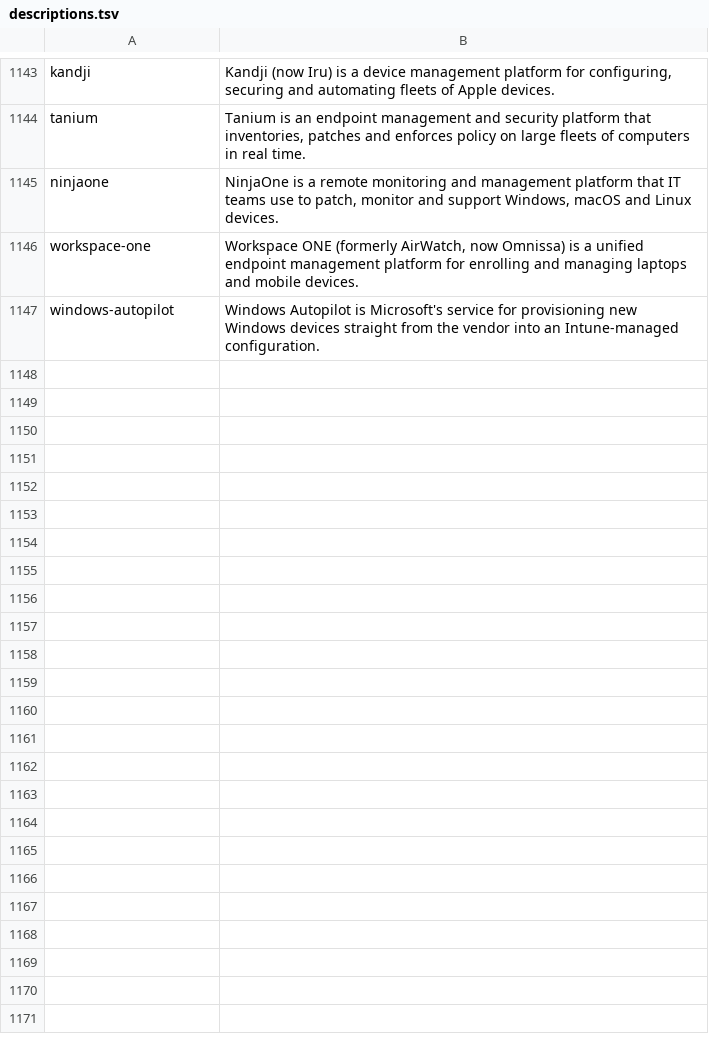
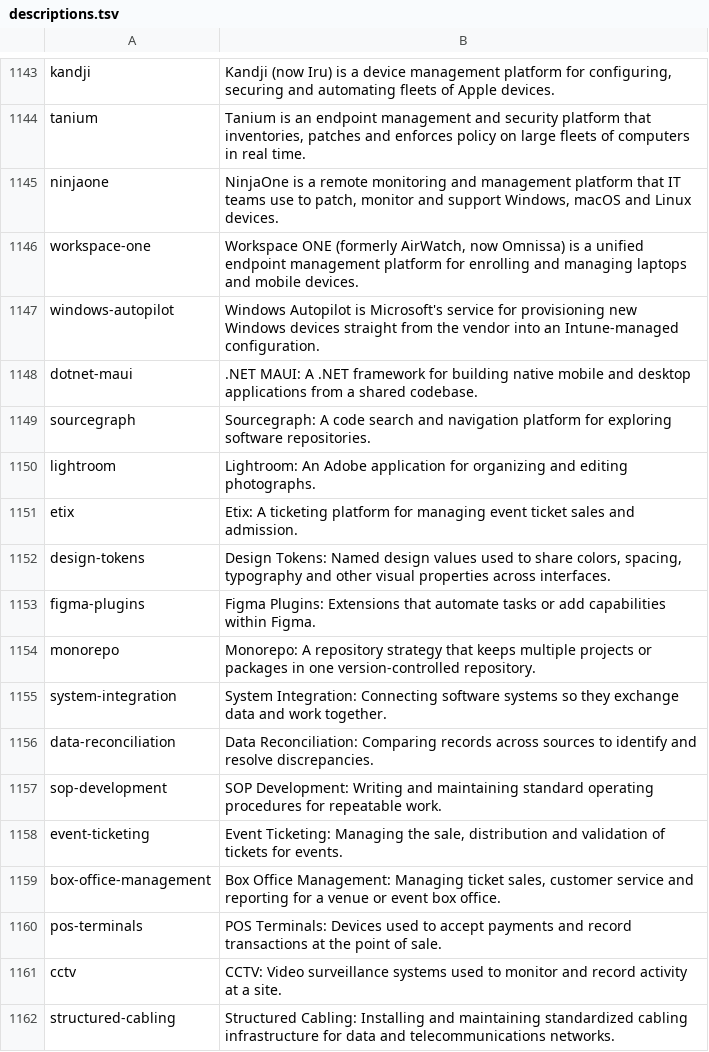
Before and after one commit to strelov1/freehire, a TSV file: internal/dict/skilltag/descriptions.tsv, drawn as a sheet; only a part is shown, gaps mark what is left out; the diff names each change by its address in the sheet, - before the commit and + after, or states it on an @@ line.

Commit message:
feat(dict): add requested skills and dictionary review workflow

```diff
--- a/internal/dict/skilltag/descriptions.tsv
+++ b/internal/dict/skilltag/descriptions.tsv
+row 1148: dotnet-maui | .NET MAUI: A .NET framework for building native mobile and desktop applications from a shared codebase.
+row 1149: sourcegraph | Sourcegraph: A code search and navigation platform for exploring software repositories.
+row 1150: lightroom | Lightroom: An Adobe application for organizing and editing photographs.
+row 1151: etix | Etix: A ticketing platform for managing event ticket sales and admission.
+row 1152: design-tokens | Design Tokens: Named design values used to share colors, spacing, typography and other visual properties across interfaces.
+row 1153: figma-plugins | Figma Plugins: Extensions that automate tasks or add capabilities within Figma.
+row 1154: monorepo | Monorepo: A repository strategy that keeps multiple projects or packages in one version-controlled repository.
+row 1155: system-integration | System Integration: Connecting software systems so they exchange data and work together.
+row 1156: data-reconciliation | Data Reconciliation: Comparing records across sources to identify and resolve discrepancies.
+row 1157: sop-development | SOP Development: Writing and maintaining standard operating procedures for repeatable work.
+row 1158: event-ticketing | Event Ticketing: Managing the sale, distribution and validation of tickets for events.
+row 1159: box-office-management | Box Office Management: Managing ticket sales, customer service and reporting for a venue or event box office.
+row 1160: pos-terminals | POS Terminals: Devices used to accept payments and record transactions at the point of sale.
+row 1161: cctv | CCTV: Video surveillance systems used to monitor and record activity at a site.
+row 1162: structured-cabling | Structured Cabling: Installing and maintaining standardized cabling infrastructure for data and telecommunications networks.
```
Also changed, not shown: 5 other files.
